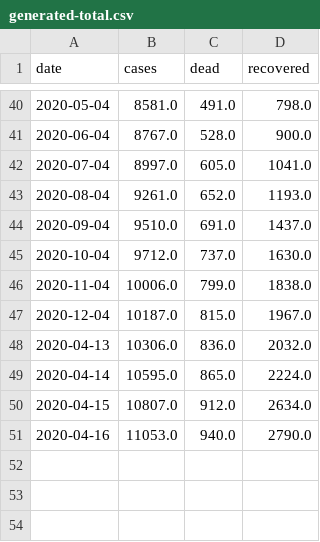
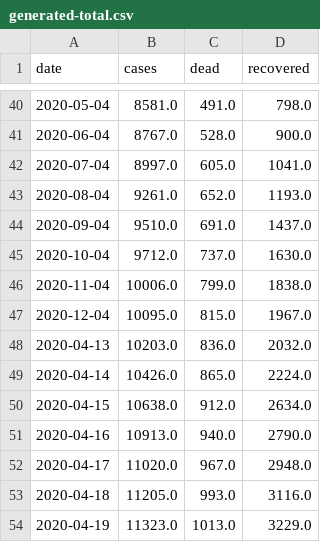
Before and after one commit to sir-spd/sir-covid-19-andalusia, a CSV file: data/generated-total.csv, drawn as a sheet; only a part is shown, gaps mark what is left out.

```diff
--- a/data/generated-total.csv
+++ b/data/generated-total.csv
@@ -46,6 +46,9 @@ date,cases,dead,recovered
 2020-11-04,10006.0,799.0,1838.0
-2020-12-04,10187.0,815.0,1967.0
-2020-04-13,10306.0,836.0,2032.0
-2020-04-14,10595.0,865.0,2224.0
-2020-04-15,10807.0,912.0,2634.0
-2020-04-16,11053.0,940.0,2790.0
+2020-12-04,10095.0,815.0,1967.0
+2020-04-13,10203.0,836.0,2032.0
+2020-04-14,10426.0,865.0,2224.0
+2020-04-15,10638.0,912.0,2634.0
+2020-04-16,10913.0,940.0,2790.0
+2020-04-17,11020.0,967.0,2948.0
+2020-04-18,11205.0,993.0,3116.0
+2020-04-19,11323.0,1013.0,3229.0
```
Also changed, not shown: data/generated-cases.csv, data/generated-sir.csv, 10 other files.
